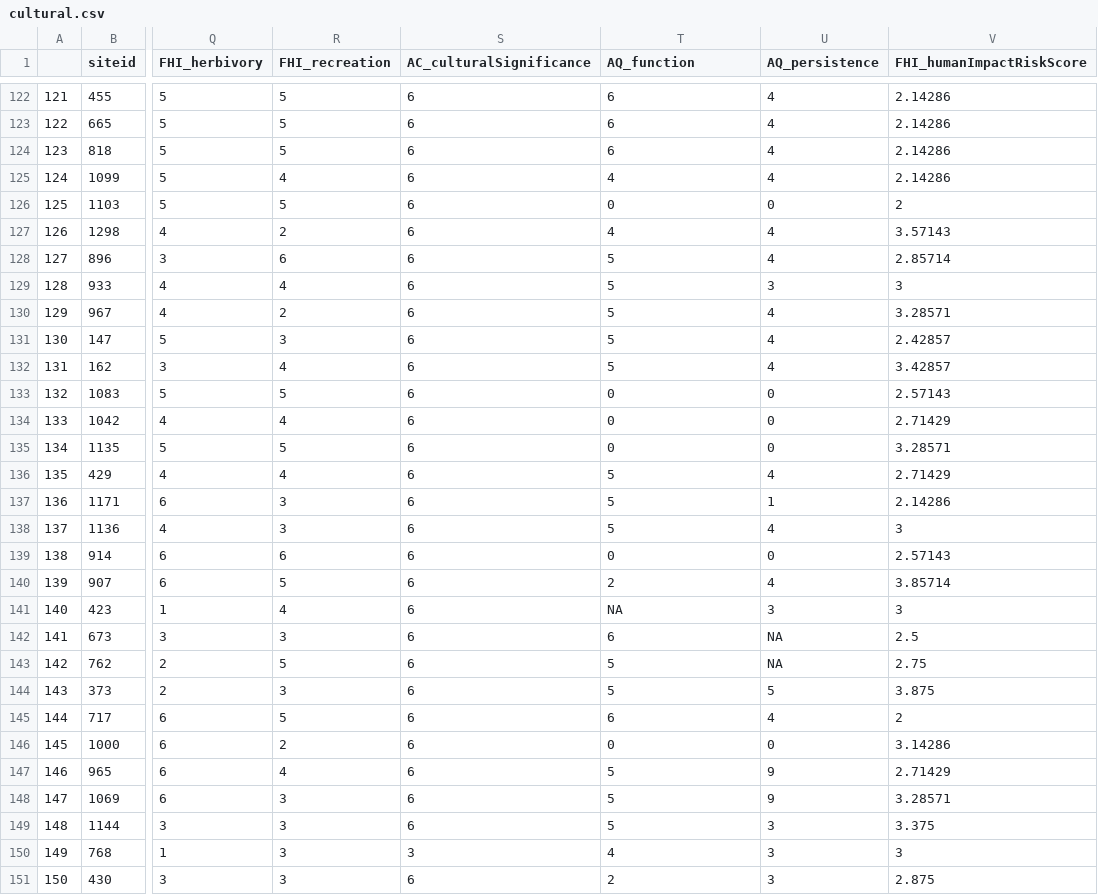
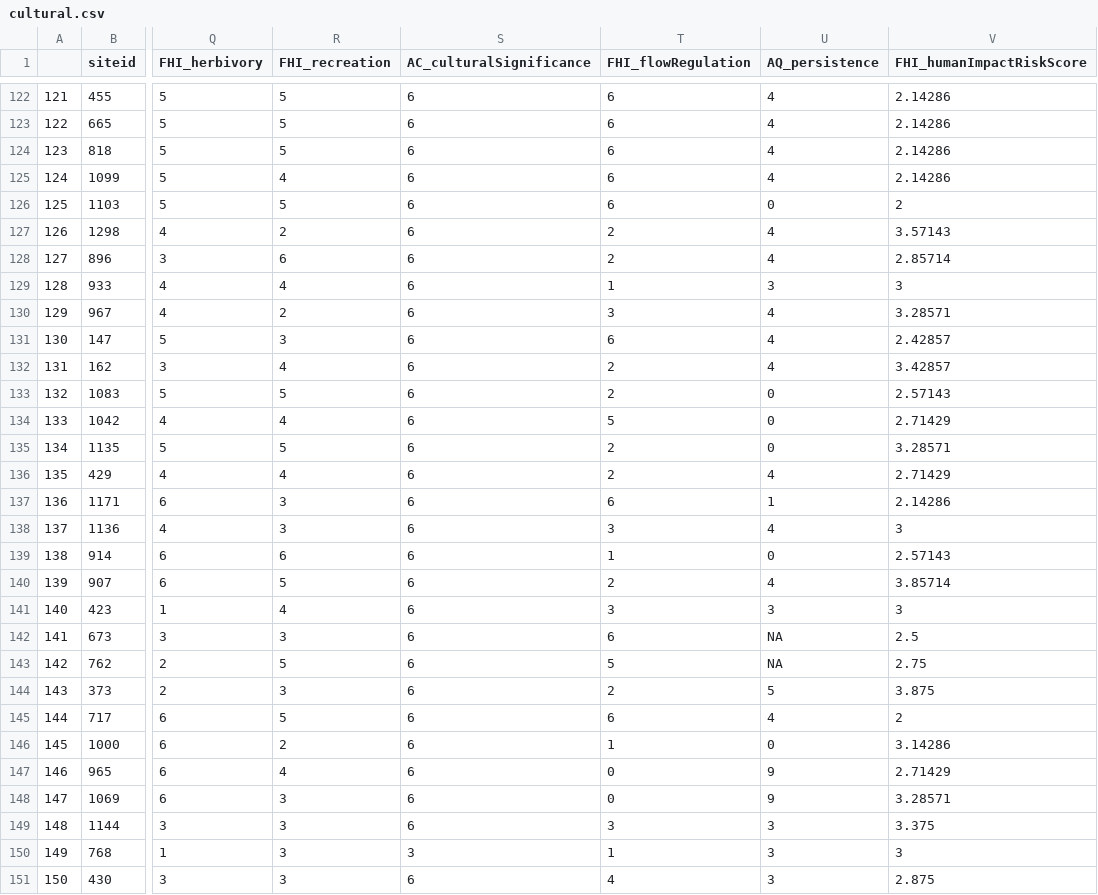
Before and after one commit to K8lynLaPine/Thesis-Work, a CSV file: cultural.csv, drawn as a sheet; only a part is shown, gaps mark what is left out; the diff covers the shown part only; the diff names each change by its address in the sheet, - before the commit and + after, or states it on an @@ line.

```diff
--- a/cultural.csv
+++ b/cultural.csv
-T1: AQ_function
+T1: FHI_flowRegulation
-T125 (FHI_flowRegulation): 4
+T125 (FHI_flowRegulation): 6
-T126 (FHI_flowRegulation): 0
+T126 (FHI_flowRegulation): 6
-T127 (FHI_flowRegulation): 4
+T127 (FHI_flowRegulation): 2
-T128 (FHI_flowRegulation): 5
+T128 (FHI_flowRegulation): 2
-T129 (FHI_flowRegulation): 5
+T129 (FHI_flowRegulation): 1
-T130 (FHI_flowRegulation): 5
+T130 (FHI_flowRegulation): 3
-T131 (FHI_flowRegulation): 5
+T131 (FHI_flowRegulation): 6
-T132 (FHI_flowRegulation): 5
+T132 (FHI_flowRegulation): 2
-T133 (FHI_flowRegulation): 0
+T133 (FHI_flowRegulation): 2
-T134 (FHI_flowRegulation): 0
+T134 (FHI_flowRegulation): 5
-T135 (FHI_flowRegulation): 0
+T135 (FHI_flowRegulation): 2
-T136 (FHI_flowRegulation): 5
+T136 (FHI_flowRegulation): 2
-T137 (FHI_flowRegulation): 5
+T137 (FHI_flowRegulation): 6
-T138 (FHI_flowRegulation): 5
+T138 (FHI_flowRegulation): 3
-T139 (FHI_flowRegulation): 0
+T139 (FHI_flowRegulation): 1
-T141 (FHI_flowRegulation): NA
+T141 (FHI_flowRegulation): 3
-T144 (FHI_flowRegulation): 5
+T144 (FHI_flowRegulation): 2
-T146 (FHI_flowRegulation): 0
+T146 (FHI_flowRegulation): 1
-T147:T148 (FHI_flowRegulation): 5
+T147:T148 (FHI_flowRegulation): 0
-T149 (FHI_flowRegulation): 5
+T149 (FHI_flowRegulation): 3
-T150 (FHI_flowRegulation): 4
+T150 (FHI_flowRegulation): 1
-T151 (FHI_flowRegulation): 2
+T151 (FHI_flowRegulation): 4
```
Also changed, not shown: 1 removed row, 118 edited cells and row numbers in column A elsewhere in this file.
